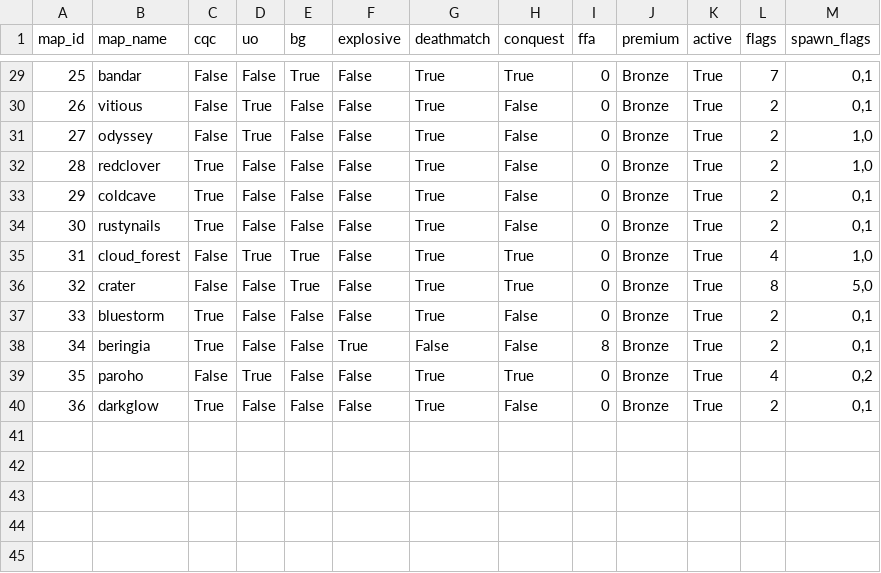
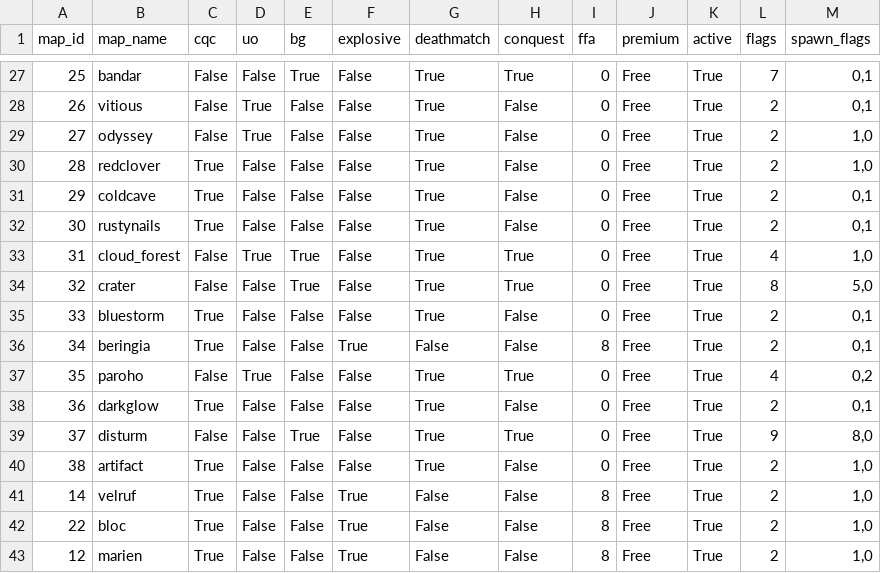
Before and after one commit to SGMartin/wcps_game, a CSV file: wcps_game/client/maps.csv, drawn as a sheet; only a part is shown, gaps mark what is left out; the diff covers the shown part only.

```diff
--- a/wcps_game/client/maps.csv
+++ b/wcps_game/client/maps.csv
@@ -29,12 +27,17 @@ map_id,map_name,cqc,uo,bg,explosive,deathmatch,conquest,ffa,premium,active,flags
-25,bandar,False,False,True,False,True,True,0,Bronze,True,7,"0,1"
-26,vitious,False,True,False,False,True,False,0,Bronze,True,2,"0,1"
-27,odyssey,False,True,False,False,True,False,0,Bronze,True,2,"1,0"
-28,redclover,True,False,False,False,True,False,0,Bronze,True,2,"1,0"
-29,coldcave,True,False,False,False,True,False,0,Bronze,True,2,"0,1"
-30,rustynails,True,False,False,False,True,False,0,Bronze,True,2,"0,1"
-31,cloud_forest,False,True,True,False,True,True,0,Bronze,True,4,"1,0"
-32,crater,False,False,True,False,True,True,0,Bronze,True,8,"5,0"
-33,bluestorm,True,False,False,False,True,False,0,Bronze,True,2,"0,1"
-34,beringia,True,False,False,True,False,False,8,Bronze,True,2,"0,1"
-35,paroho,False,True,False,False,True,True,0,Bronze,True,4,"0,2"
-36,darkglow,True,False,False,False,True,False,0,Bronze,True,2,"0,1"
+25,bandar,False,False,True,False,True,True,0,Free,True,7,"0,1"
+26,vitious,False,True,False,False,True,False,0,Free,True,2,"0,1"
+27,odyssey,False,True,False,False,True,False,0,Free,True,2,"1,0"
+28,redclover,True,False,False,False,True,False,0,Free,True,2,"1,0"
+29,coldcave,True,False,False,False,True,False,0,Free,True,2,"0,1"
+30,rustynails,True,False,False,False,True,False,0,Free,True,2,"0,1"
+31,cloud_forest,False,True,True,False,True,True,0,Free,True,4,"1,0"
+32,crater,False,False,True,False,True,True,0,Free,True,8,"5,0"
+33,bluestorm,True,False,False,False,True,False,0,Free,True,2,"0,1"
+34,beringia,True,False,False,True,False,False,8,Free,True,2,"0,1"
+35,paroho,False,True,False,False,True,True,0,Free,True,4,"0,2"
+36,darkglow,True,False,False,False,True,False,0,Free,True,2,"0,1"
+37,disturm,False,False,True,False,True,True,0,Free,True,9,"8,0"
+38,artifact,True,False,False,False,True,False,0,Free,True,2,"1,0"
+14,velruf,True,False,False,True,False,False,8,Free,True,2,"1,0"
+22,bloc,True,False,False,True,False,False,8,Free,True,2,"1,0"
+12,marien,True,False,False,True,False,False,8,Free,True,2,"1,0"
```
Also changed, not shown: 2 removed rows and 11 edited cells elsewhere in this file, wcps_game/client/map_vehicles.csv.
